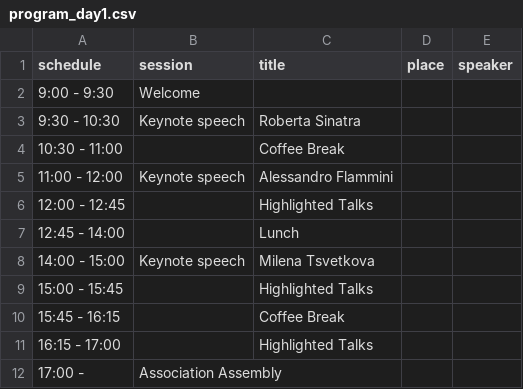
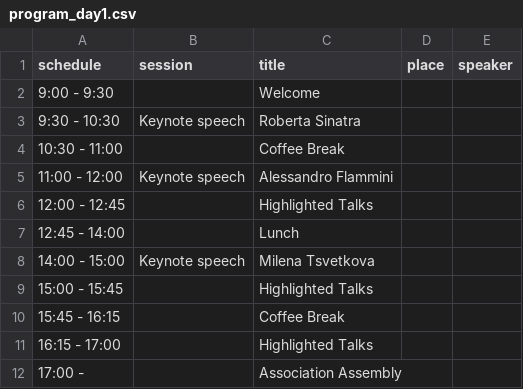
Before and after one commit to CS2Italy/conference, a CSV file: docs/_data/program_day1.csv, drawn as a sheet.

Commit message:
updated schedule

```diff
--- a/docs/_data/program_day1.csv
+++ b/docs/_data/program_day1.csv
@@ -1,3 +1,3 @@
 schedule,session,title,place,speaker
-9:00 - 9:30,Welcome,
+9:00 - 9:30,,Welcome,,
 9:30 - 10:30,Keynote speech,Roberta Sinatra,,
@@ -11,2 +11,2 @@ schedule,session,title,place,speaker
 16:15 - 17:00,,Highlighted Talks,,
-17:00 - ,Association Assembly,,
+17:00 - ,,Association Assembly,,
```
Also changed, not shown: docs/_data/program_day2.csv.
